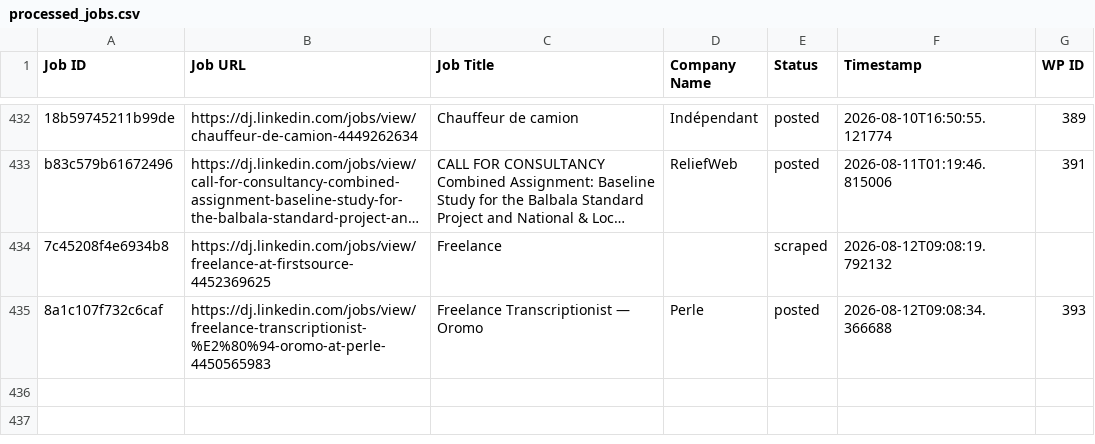
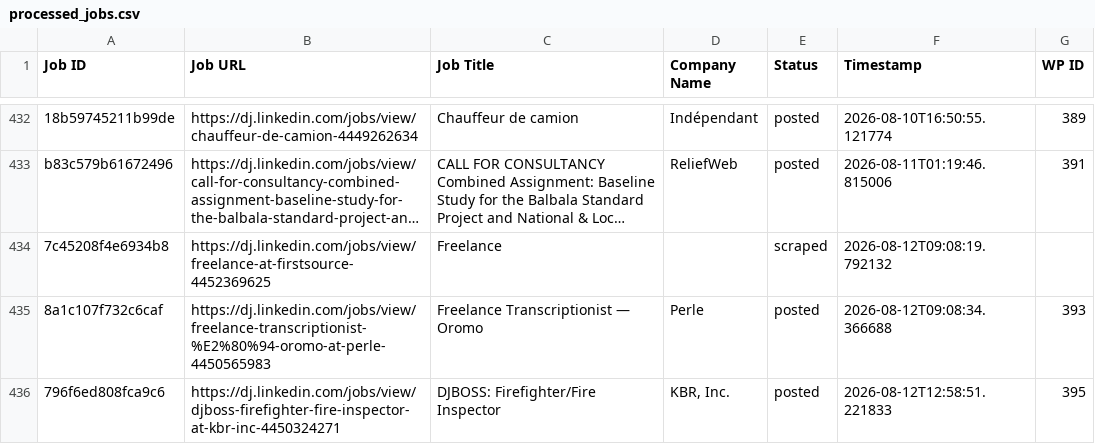
Before and after one commit to innovationinc2000/dj, a CSV file: processed_jobs.csv, drawn as a sheet; only a part is shown, gaps mark what is left out; long unchanged cells end in …; the diff names each change by its address in the sheet, - before the commit and + after, or states it on an @@ line.

```diff
--- a/processed_jobs.csv
+++ b/processed_jobs.csv
+row 436: 796f6ed808fca9c6 | https://dj.linkedin.com/jobs/view/djboss-firefighter-fire-inspector-at-kbr-inc-4450324271 | DJBOSS: Firefighter/Fire Inspector | KBR, Inc. | posted | 2026-08-12T12:58:51.221833 | 395
```
